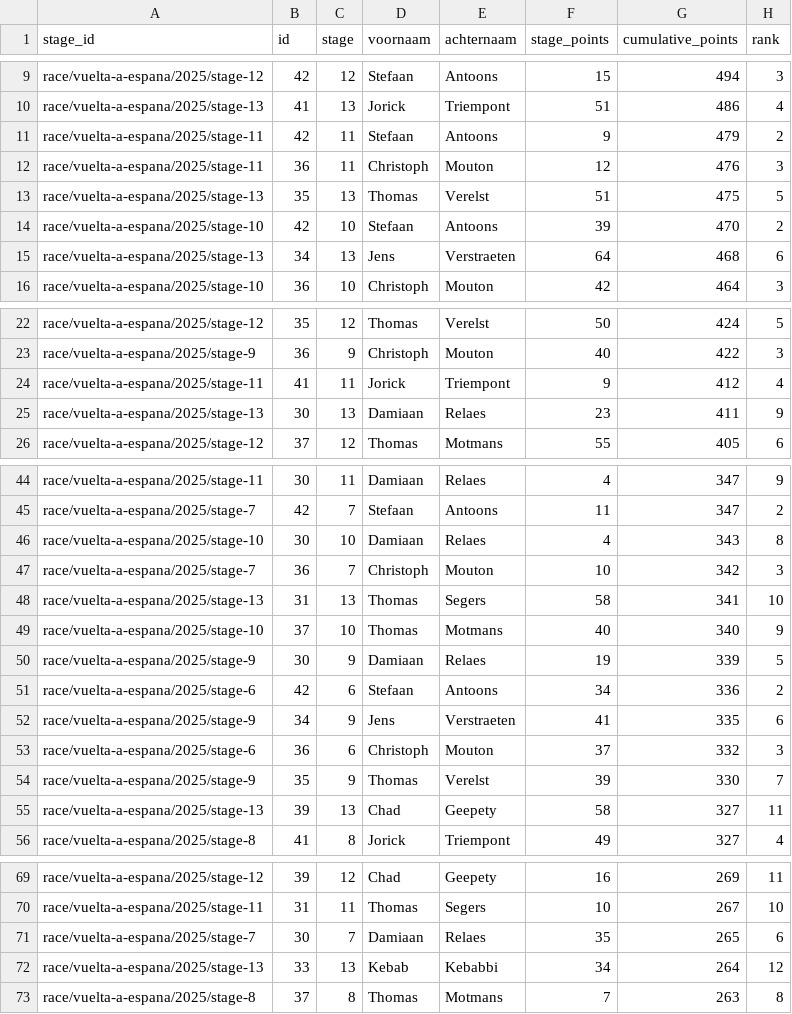
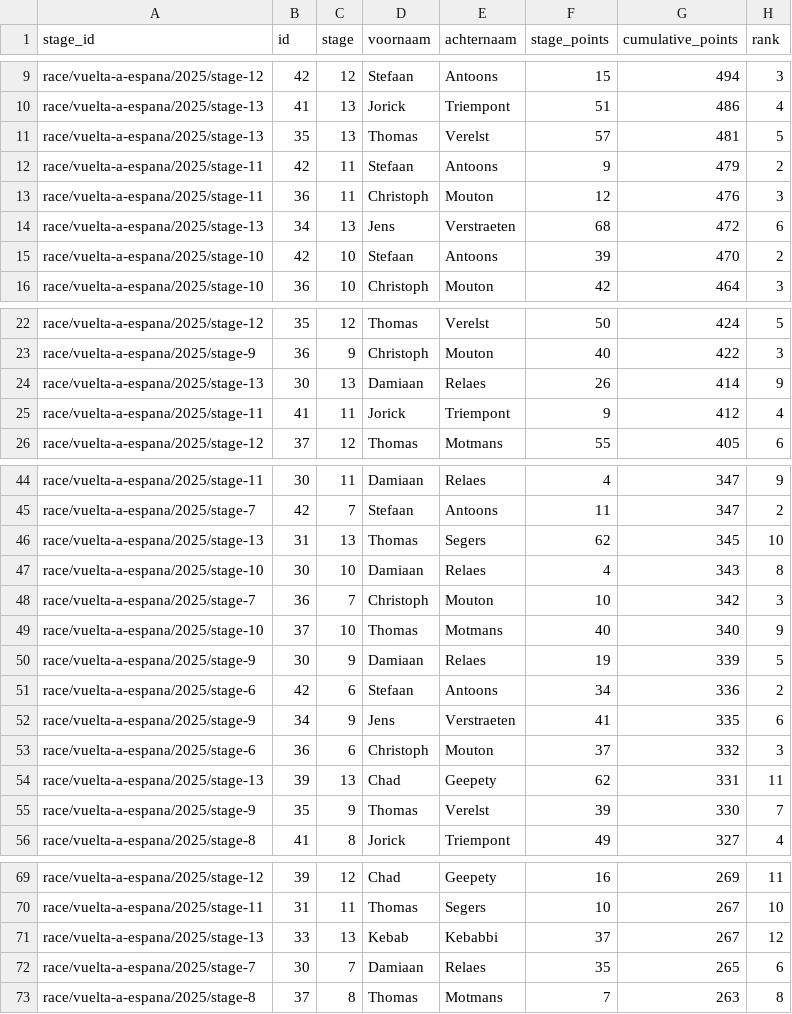
Before and after one commit to Thomassegers14/tourmanager-scraper, a CSV file: data/processed/ranking/ranking_by_stage_vuelta-a-espana_2025.csv, drawn as a sheet; only a part is shown, gaps mark what is left out; removed rows and columns are numbered as before the commit, all else as after; the diff covers the shown part only; the diff names each change by its address in the sheet, - before the commit and + after, or states it on an @@ line.

```diff
--- a/data/processed/ranking/ranking_by_stage_vuelta-a-espana_2025.csv
+++ b/data/processed/ranking/ranking_by_stage_vuelta-a-espana_2025.csv
+row 11: race/vuelta-a-espana/2025/stage-13 | 35 | 13 | Thomas | Verelst | 57 | 481 | 5
-row 13: race/vuelta-a-espana/2025/stage-13 | 35 | 13 | Thomas | Verelst | 51 | 475 | 5
+row 14: race/vuelta-a-espana/2025/stage-13 | 34 | 13 | Jens | Verstraeten | 68 | 472 | 6
-row 15: race/vuelta-a-espana/2025/stage-13 | 34 | 13 | Jens | Verstraeten | 64 | 468 | 6
+row 24: race/vuelta-a-espana/2025/stage-13 | 30 | 13 | Damiaan | Relaes | 26 | 414 | 9
-row 25: race/vuelta-a-espana/2025/stage-13 | 30 | 13 | Damiaan | Relaes | 23 | 411 | 9
+row 46: race/vuelta-a-espana/2025/stage-13 | 31 | 13 | Thomas | Segers | 62 | 345 | 10
-row 48: race/vuelta-a-espana/2025/stage-13 | 31 | 13 | Thomas | Segers | 58 | 341 | 10
+row 54: race/vuelta-a-espana/2025/stage-13 | 39 | 13 | Chad | Geepety | 62 | 331 | 11
-row 55: race/vuelta-a-espana/2025/stage-13 | 39 | 13 | Chad | Geepety | 58 | 327 | 11
+row 71: race/vuelta-a-espana/2025/stage-13 | 33 | 13 | Kebab | Kebabbi | 37 | 267 | 12
-row 72: race/vuelta-a-espana/2025/stage-13 | 33 | 13 | Kebab | Kebabbi | 34 | 264 | 12
```
Also changed, not shown: 4 edited cells elsewhere in this file, data/processed/points/rider_stage_summary_vuelta-a-espana_2025.csv, 1 other file.
